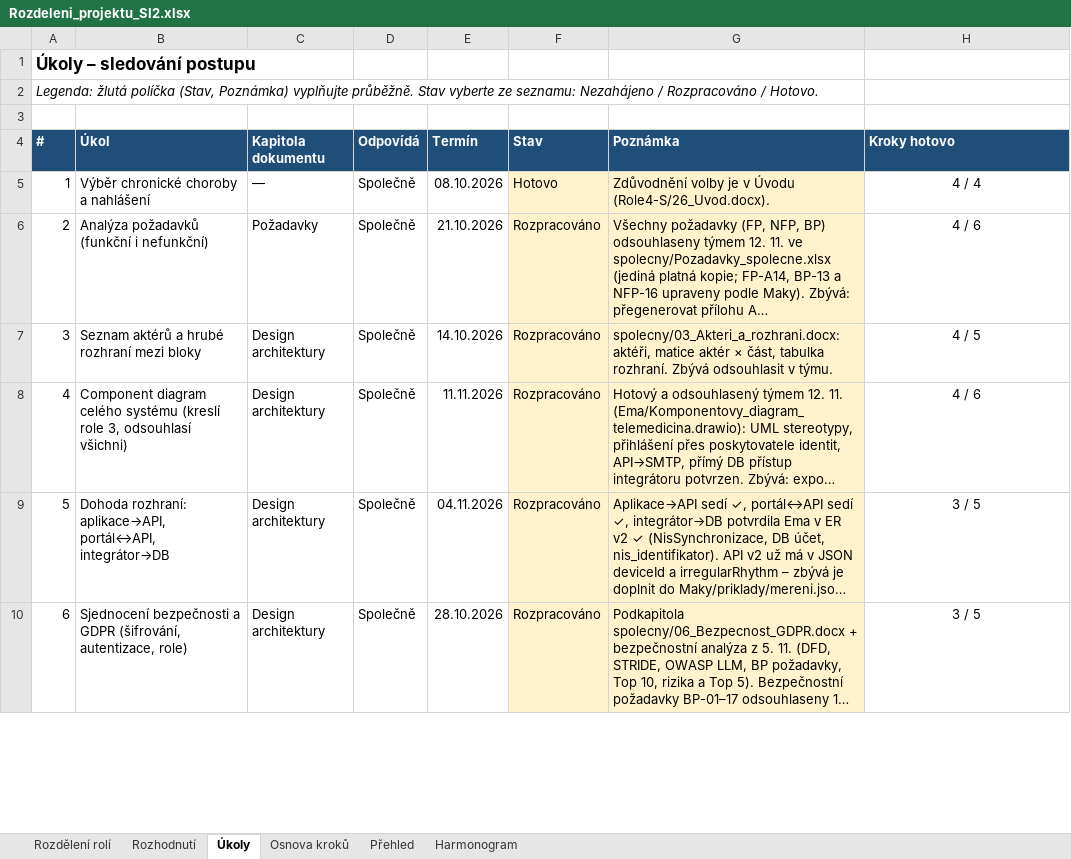
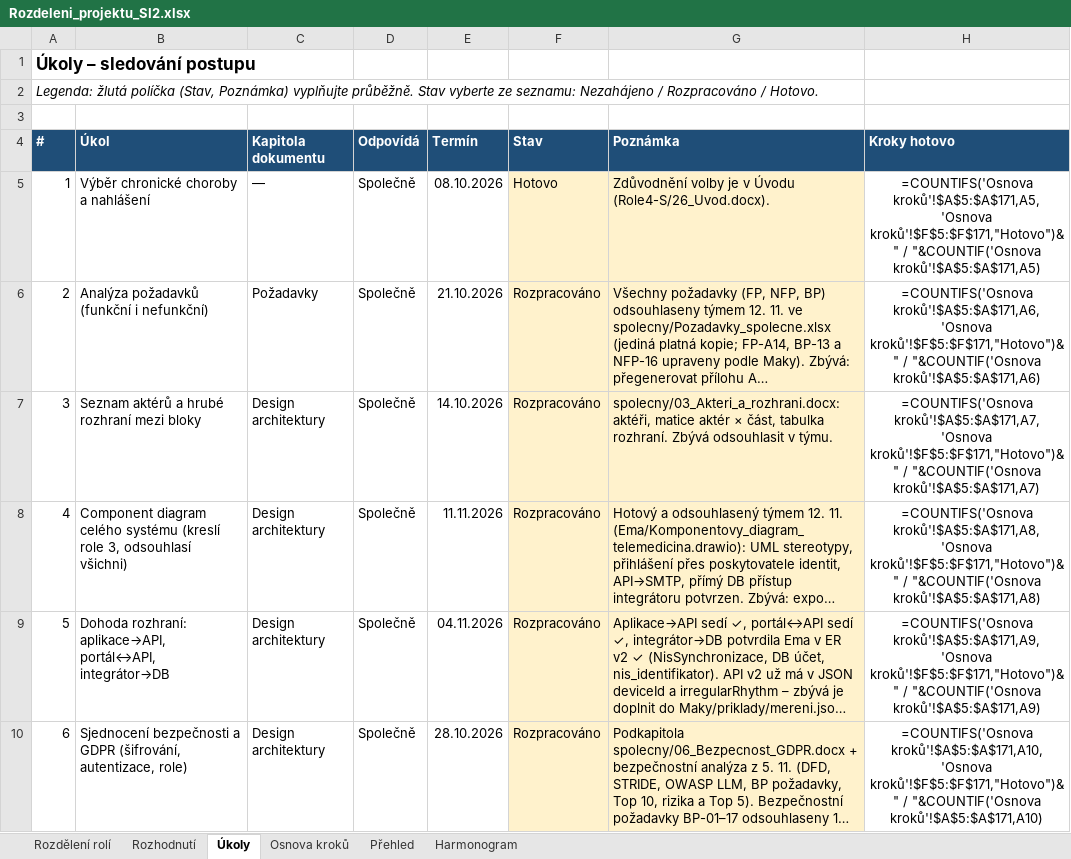
Before and after one commit to stastmar/SI_projekt, an Excel workbook: Rozdeleni_projektu_SI2.xlsx, sheet Úkoly, drawn as a sheet; only a part is shown; long unchanged cells end in …; values as stored, in another font and other column widths than the file's, no borders; formulas without a stored value are shown as written; conditional formats not drawn; the diff covers the shown part only; the diff names each change by its address in the sheet, - before the commit and + after, or states it on an @@ line.

```diff
--- a/Rozdeleni_projektu_SI2.xlsx (sheet Úkoly)
+++ b/Rozdeleni_projektu_SI2.xlsx (sheet Úkoly)
-H5 (Kroky hotovo): 4 / 4
+H5 (Kroky hotovo): =COUNTIFS('Osnova kroků'!$A$5:$A$171,A5,'Osnova kroků'!$F$5:$F$171,"Hotovo")&" / "&COUNTIF('Osnova kroků'!$A$5:$A$171,A5)
-H6 (Kroky hotovo): 4 / 6
+H6 (Kroky hotovo): =COUNTIFS('Osnova kroků'!$A$5:$A$171,A6,'Osnova kroků'!$F$5:$F$171,"Hotovo")&" / "&COUNTIF('Osnova kroků'!$A$5:$A$171,A6)
-H7 (Kroky hotovo): 4 / 5
+H7 (Kroky hotovo): =COUNTIFS('Osnova kroků'!$A$5:$A$171,A7,'Osnova kroků'!$F$5:$F$171,"Hotovo")&" / "&COUNTIF('Osnova kroků'!$A$5:$A$171,A7)
-H8 (Kroky hotovo): 4 / 6
+H8 (Kroky hotovo): =COUNTIFS('Osnova kroků'!$A$5:$A$171,A8,'Osnova kroků'!$F$5:$F$171,"Hotovo")&" / "&COUNTIF('Osnova kroků'!$A$5:$A$171,A8)
-H9 (Kroky hotovo): 3 / 5
+H9 (Kroky hotovo): =COUNTIFS('Osnova kroků'!$A$5:$A$171,A9,'Osnova kroků'!$F$5:$F$171,"Hotovo")&" / "&COUNTIF('Osnova kroků'!$A$5:$A$171,A9)
-H10 (Kroky hotovo): 3 / 5
+H10 (Kroky hotovo): =COUNTIFS('Osnova kroků'!$A$5:$A$171,A10,'Osnova kroků'!$F$5:$F$171,"Hotovo")&" / "&COUNTIF('Osnova kroků'!$A$5:$A$171,A10)
```
Also changed, not shown: 28 edited cells elsewhere in this sheet, sheet Osnova kroků, sheet Přehled, 1 other file.
